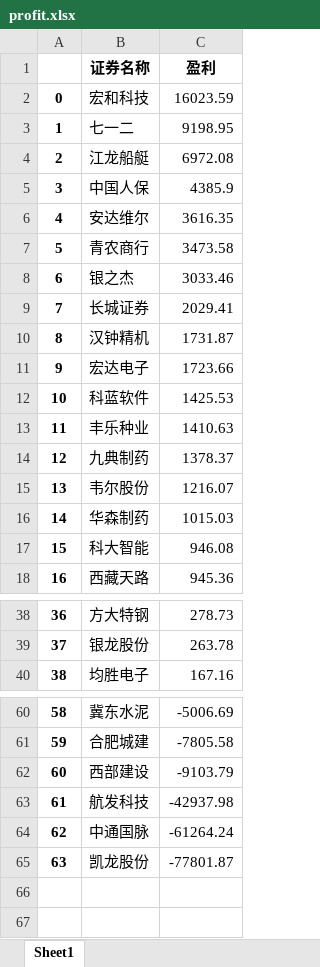
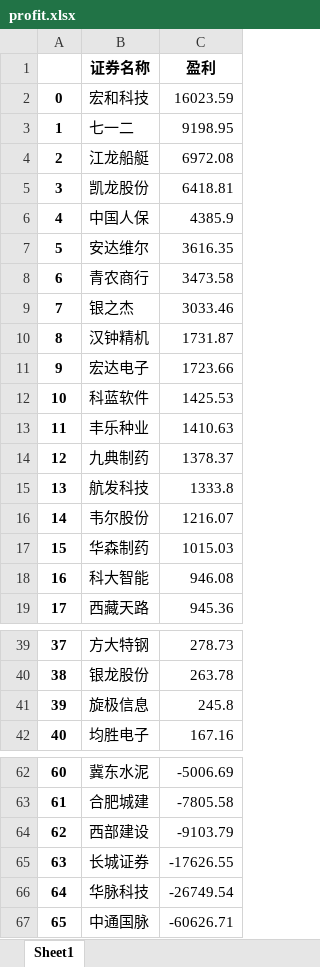
Before and after one commit to interlaken-agnoy/Quanter, an Excel workbook: cal_profit/profit.xlsx, sheet Sheet1, drawn as a sheet; only a part is shown, gaps mark what is left out; values as stored, in another font and other column widths than the file's, no borders; removed rows and columns are numbered as before the commit, all else as after; the diff names each change by its address in the sheet, - before the commit and + after, or states it on an @@ line.

```diff
--- a/cal_profit/profit.xlsx (sheet Sheet1)
+++ b/cal_profit/profit.xlsx (sheet Sheet1)
+row 5: 3 | 凯龙股份 | 6418.81
@@ column A renumbered between rows 6 and 67 @@
-row 9: 7 | 长城证券 | 2029.41
+row 15: 13 | 航发科技 | 1333.8
+row 41: 39 | 旋极信息 | 245.8
-row 63: 61 | 航发科技 | -42937.98
+row 65: 63 | 长城证券 | -17626.55
+row 66: 64 | 华脉科技 | -26749.54
-C67 (盈利): -61264.24
+C67 (盈利): -60626.71
-row 65: 63 | 凯龙股份 | -77801.87
```
Also changed, not shown: cal_profit/clean_data.xlsx, cal_profit/origin.xlsx, 1 other file.
